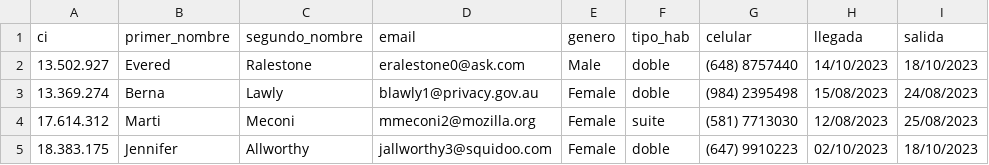
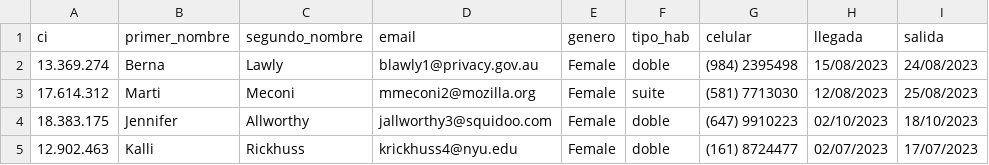
Before and after one commit to andresrivasrod/Proyecto2EDD, a CSV file: src/file/reservas.csv, drawn as a sheet; only a part is shown; the shorter side is filled out with more unchanged rows; the diff names each change by its address in the sheet, - before the commit and + after, or states it on an @@ line.

```diff
--- a/src/file/reservas.csv
+++ b/src/file/reservas.csv
-row 2: 13.502.927 | Evered | Ralestone | eralestone0@ask.com | Male | doble | (648) 8757440 | 14/10/2023 | 18/10/2023
```
Also changed, not shown: src/file/historico.csv, 2 other files.
